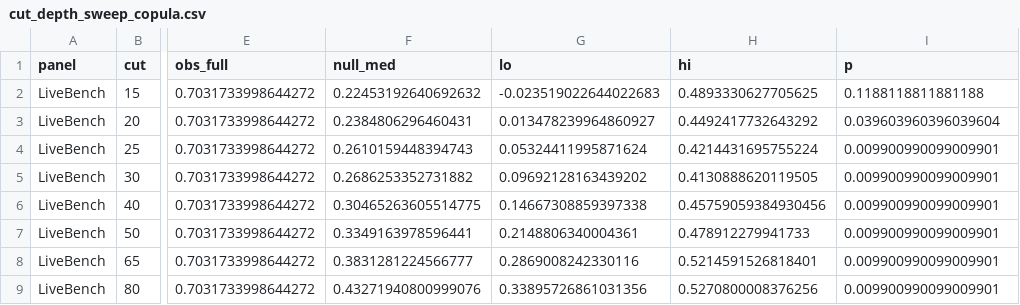
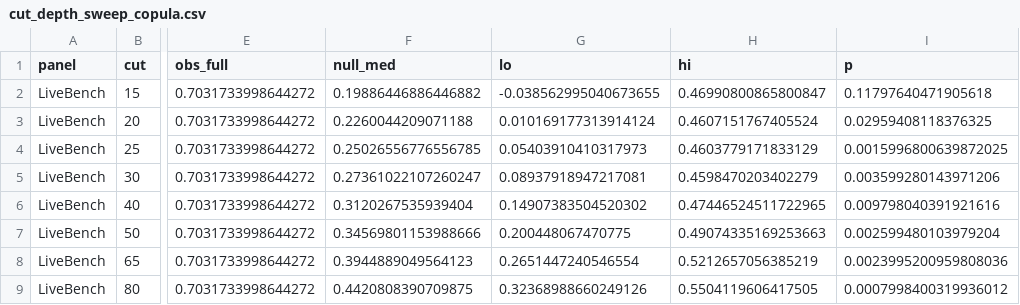
Before and after one commit to ShreyaSingla/selection-matched-nulls, a CSV file: results/cut_depth_sweep_copula.csv, drawn as a sheet; only a part is shown, gaps mark what is left out; the diff covers the shown part only; the diff names each change by its address in the sheet, - before the commit and + after, or states it on an @@ line.

```diff
--- a/results/cut_depth_sweep_copula.csv
+++ b/results/cut_depth_sweep_copula.csv
-F2 (null_med): 0.22453192640692632
+F2 (null_med): 0.19886446886446882
-G2 (lo): -0.023519022644022683
+G2 (lo): -0.038562995040673655
-H2 (hi): 0.4893330627705625
+H2 (hi): 0.46990800865800847
-I2 (p): 0.1188118811881188
+I2 (p): 0.11797640471905618
-F3 (null_med): 0.2384806296460431
+F3 (null_med): 0.2260044209071188
-G3 (lo): 0.013478239964860927
+G3 (lo): 0.010169177313914124
-H3 (hi): 0.4492417732643292
+H3 (hi): 0.4607151767405524
-I3 (p): 0.039603960396039604
+I3 (p): 0.02959408118376325
-F4 (null_med): 0.2610159448394743
+F4 (null_med): 0.25026556776556785
-G4 (lo): 0.05324411995871624
+G4 (lo): 0.05403910410317973
-H4 (hi): 0.4214431695755224
+H4 (hi): 0.4603779171833129
-I4 (p): 0.009900990099009901
+I4 (p): 0.0015996800639872025
-F5 (null_med): 0.2686253352731882
+F5 (null_med): 0.27361022107260247
-G5 (lo): 0.09692128163439202
+G5 (lo): 0.08937918947217081
-H5 (hi): 0.4130888620119505
+H5 (hi): 0.4598470203402279
-I5 (p): 0.009900990099009901
+I5 (p): 0.003599280143971206
-F6 (null_med): 0.30465263605514775
+F6 (null_med): 0.3120267535939404
-G6 (lo): 0.14667308859397338
+G6 (lo): 0.14907383504520302
-H6 (hi): 0.45759059384930456
+H6 (hi): 0.47446524511722965
-I6 (p): 0.009900990099009901
+I6 (p): 0.009798040391921616
-F7 (null_med): 0.3349163978596441
+F7 (null_med): 0.34569801153988666
-G7 (lo): 0.2148806340004361
+G7 (lo): 0.200448067470775
-H7 (hi): 0.478912279941733
+H7 (hi): 0.49074335169253663
-I7 (p): 0.009900990099009901
+I7 (p): 0.002599480103979204
-F8 (null_med): 0.3831281224566777
+F8 (null_med): 0.3944889049564123
-G8 (lo): 0.2869008242330116
+G8 (lo): 0.2651447240546554
-H8 (hi): 0.5214591526818401
+H8 (hi): 0.5212657056385219
-I8 (p): 0.009900990099009901
+I8 (p): 0.0023995200959808036
-F9 (null_med): 0.43271940800999076
+F9 (null_med): 0.4420808390709875
-G9 (lo): 0.33895726861031356
+G9 (lo): 0.32368988660249126
-H9 (hi): 0.5270800008376256
+H9 (hi): 0.5504119606417505
-I9 (p): 0.009900990099009901
+I9 (p): 0.0007998400319936012
```
Also changed, not shown: 88 edited cells elsewhere in this file, results/table1_main_results.csv, results/table2_leave_one_out.csv, 5 other files.
